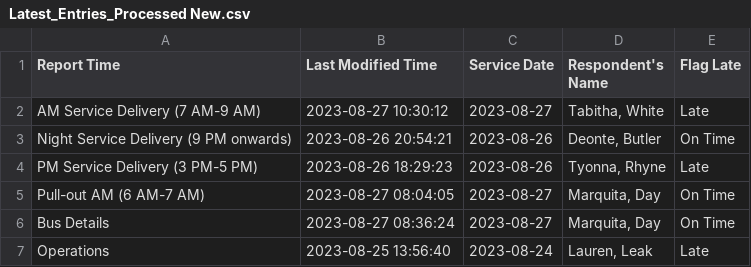
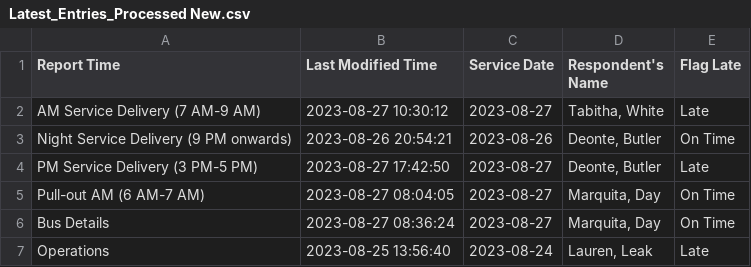
Before and after one commit to TerondaDavis/DC-Circulator-Operations, a CSV file: Data/Latest_Entries_Processed New.csv, drawn as a sheet.

```diff
--- a/Data/Latest_Entries_Processed New.csv
+++ b/Data/Latest_Entries_Processed New.csv
@@ -3,3 +3,3 @@ AM Service Delivery (7 AM-9 AM),2023-08-27 10:30:12,2023-08-27,"Tabitha, White",
 Night Service Delivery (9 PM onwards),2023-08-26 20:54:21,2023-08-26,"Deonte, Butler",On Time
-PM Service Delivery (3 PM-5 PM),2023-08-26 18:29:23,2023-08-26,"Tyonna, Rhyne",Late
+PM Service Delivery (3 PM-5 PM),2023-08-27 17:42:50,2023-08-27,"Deonte, Butler",Late
 Pull-out AM (6 AM-7 AM),2023-08-27 08:04:05,2023-08-27,"Marquita, Day",On Time
```
Also changed, not shown: Data/Low_Charge_Buses_Processed New.csv, Data/Personnel_Processed New.csv, 3 other files.
